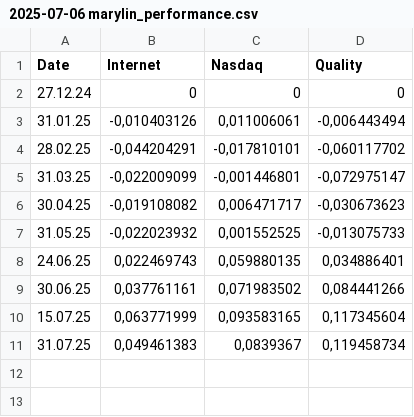
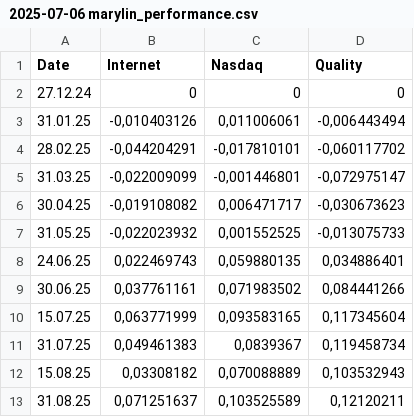
Before and after one commit to PrettyModels/streamlit, a CSV file: data/2025-07-06 marylin_performance.csv, drawn as a sheet.

```diff
--- a/data/2025-07-06 marylin_performance.csv
+++ b/data/2025-07-06 marylin_performance.csv
@@ -11 +11,3 @@ Date;Internet;Nasdaq;Quality
 31.07.25;0,049461383;0,0839367;0,119458734
+15.08.25;0,03308182;0,070088889;0,103532943
+31.08.25;0,071251637;0,103525589;0,12120211
```
Also changed, not shown: 4 other files.
